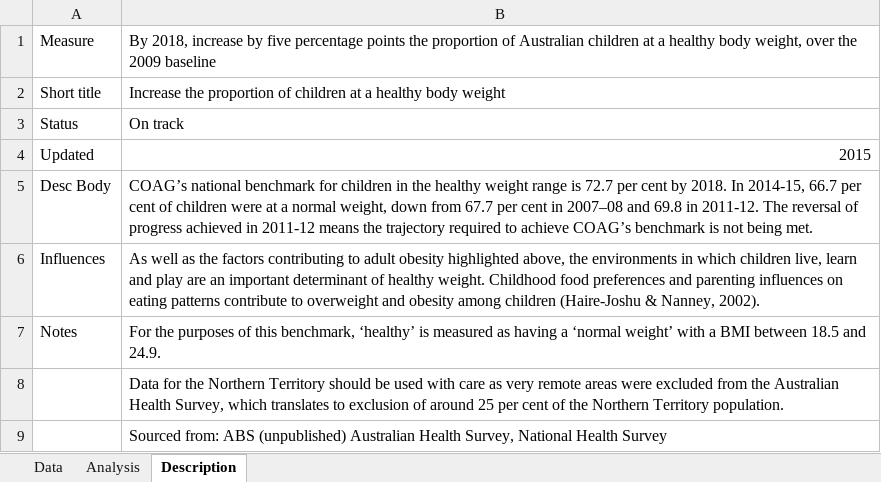
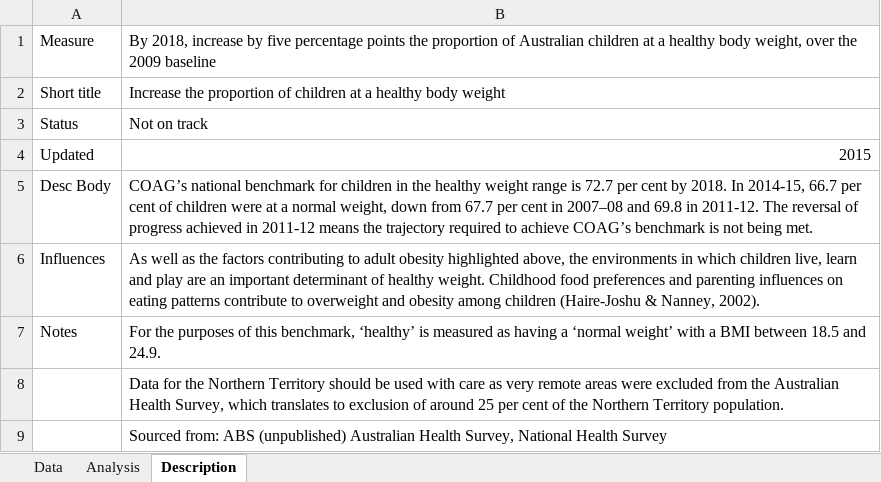
Before and after one commit to NICTA/openboard, an Excel workbook: dashboard_loader/health_childhealthyweight_uploader/health_childhealthyweight.xlsx, sheet Description, drawn as a sheet; values as stored, in another font and other column widths than the file's, no borders; the diff names each change by its address in the sheet, - before the commit and + after, or states it on an @@ line.

Commit message:
Not on track! NOT ON TRACK!!!

```diff
--- a/dashboard_loader/health_childhealthyweight_uploader/health_childhealthyweight.xlsx (sheet Description)
+++ b/dashboard_loader/health_childhealthyweight_uploader/health_childhealthyweight.xlsx (sheet Description)
-B3: On track
+B3: Not on track
```
